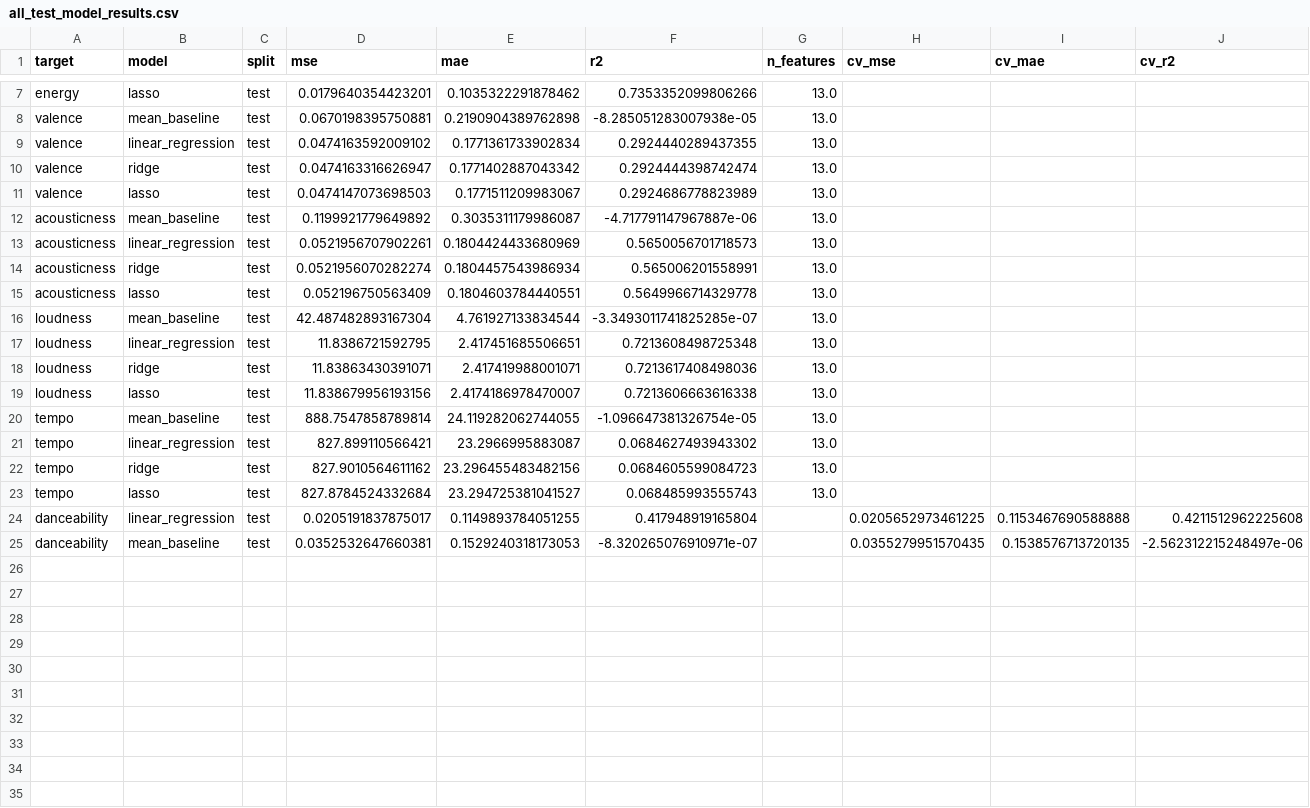
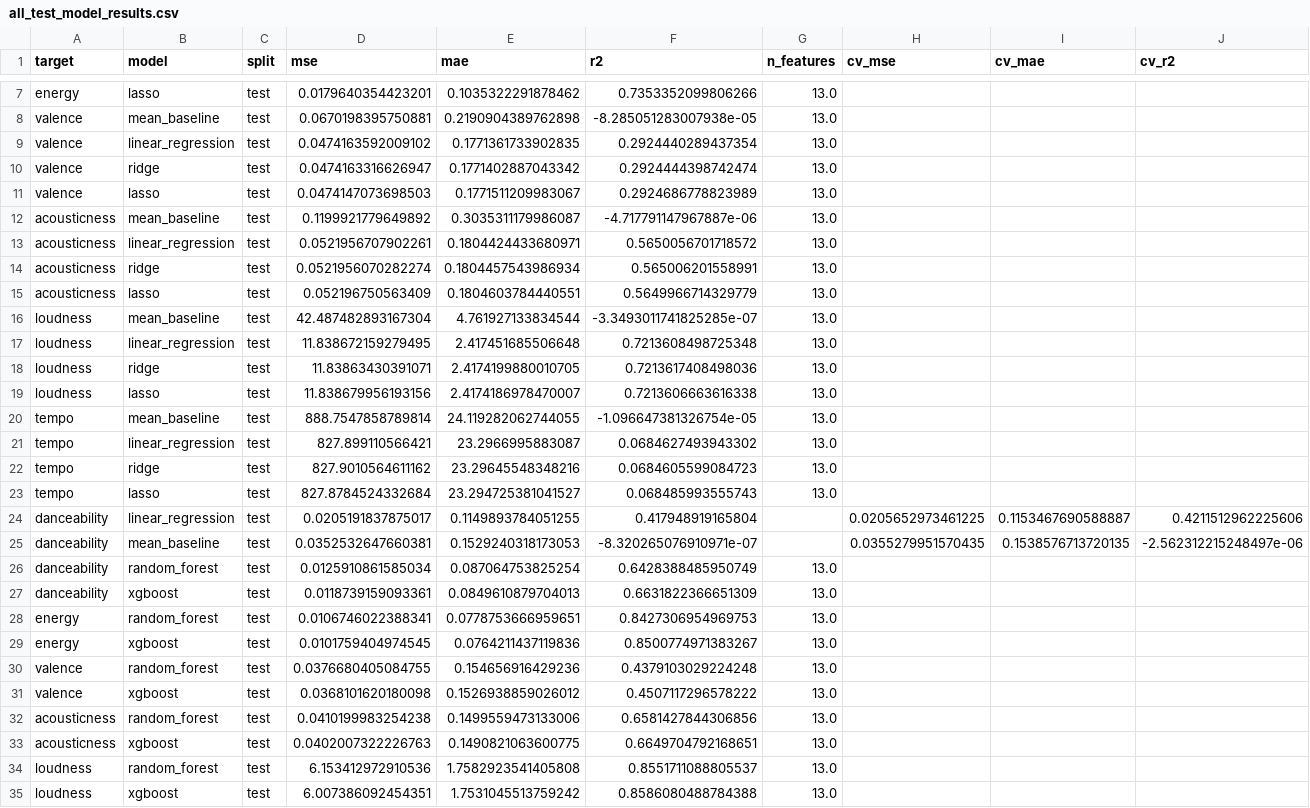
Before and after one commit to midhun-sadanand/danceable, a CSV file: outputs/final/all_test_model_results.csv, drawn as a sheet; only a part is shown, gaps mark what is left out; the diff covers the shown part only.

```diff
--- a/outputs/final/all_test_model_results.csv
+++ b/outputs/final/all_test_model_results.csv
@@ -8,3 +8,3 @@ energy,lasso,test,0.0179640354423201,0.1035322291878462,0.7353352099806266,13.0,
 valence,mean_baseline,test,0.0670198395750881,0.2190904389762898,-8.285051283007938e-05,13.0,,,
-valence,linear_regression,test,0.0474163592009102,0.1771361733902834,0.2924440289437355,13.0,,,
+valence,linear_regression,test,0.0474163592009102,0.1771361733902835,0.2924440289437354,13.0,,,
 valence,ridge,test,0.0474163316626947,0.1771402887043342,0.2924444398742474,13.0,,,
@@ -12,8 +12,8 @@ valence,lasso,test,0.0474147073698503,0.1771511209983067,0.2924686778823989,13.0
 acousticness,mean_baseline,test,0.1199921779649892,0.3035311179986087,-4.717791147967887e-06,13.0,,,
-acousticness,linear_regression,test,0.0521956707902261,0.1804424433680969,0.5650056701718573,13.0,,,
+acousticness,linear_regression,test,0.0521956707902261,0.1804424433680971,0.5650056701718572,13.0,,,
 acousticness,ridge,test,0.0521956070282274,0.1804457543986934,0.565006201558991,13.0,,,
-acousticness,lasso,test,0.052196750563409,0.1804603784440551,0.5649966714329778,13.0,,,
+acousticness,lasso,test,0.052196750563409,0.1804603784440551,0.5649966714329779,13.0,,,
 loudness,mean_baseline,test,42.487482893167304,4.761927133834544,-3.3493011741825285e-07,13.0,,,
-loudness,linear_regression,test,11.8386721592795,2.417451685506651,0.7213608498725348,13.0,,,
-loudness,ridge,test,11.83863430391071,2.417419988001071,0.7213617408498036,13.0,,,
+loudness,linear_regression,test,11.838672159279495,2.417451685506648,0.7213608498725348,13.0,,,
+loudness,ridge,test,11.83863430391071,2.4174199880010705,0.7213617408498036,13.0,,,
 loudness,lasso,test,11.838679956193156,2.4174186978470007,0.7213606663616338,13.0,,,
@@ -21,5 +21,15 @@ tempo,mean_baseline,test,888.7547858789814,24.119282062744055,-1.096647381326754
 tempo,linear_regression,test,827.899110566421,23.2966995883087,0.0684627493943302,13.0,,,
-tempo,ridge,test,827.9010564611162,23.296455483482156,0.0684605599084723,13.0,,,
+tempo,ridge,test,827.9010564611162,23.29645548348216,0.0684605599084723,13.0,,,
 tempo,lasso,test,827.8784524332684,23.294725381041527,0.068485993555743,13.0,,,
-danceability,linear_regression,test,0.0205191837875017,0.1149893784051255,0.417948919165804,,0.0205652973461225,0.1153467690588888,0.4211512962225608
+danceability,linear_regression,test,0.0205191837875017,0.1149893784051255,0.417948919165804,,0.0205652973461225,0.1153467690588887,0.4211512962225606
 danceability,mean_baseline,test,0.0352532647660381,0.1529240318173053,-8.320265076910971e-07,,0.0355279951570435,0.1538576713720135,-2.562312215248497e-06
+danceability,random_forest,test,0.0125910861585034,0.087064753825254,0.6428388485950749,13.0,,,
+danceability,xgboost,test,0.0118739159093361,0.0849610879704013,0.6631822366651309,13.0,,,
+energy,random_forest,test,0.0106746022388341,0.0778753666959651,0.8427306954969753,13.0,,,
+energy,xgboost,test,0.0101759404974545,0.0764211437119836,0.8500774971383267,13.0,,,
+valence,random_forest,test,0.0376680405084755,0.154656916429236,0.4379103029224248,13.0,,,
+valence,xgboost,test,0.0368101620180098,0.1526938859026012,0.4507117296578222,13.0,,,
+acousticness,random_forest,test,0.0410199983254238,0.1499559473133006,0.6581427844306856,13.0,,,
+acousticness,xgboost,test,0.0402007322226763,0.1490821063600775,0.6649704792168651,13.0,,,
+loudness,random_forest,test,6.153412972910536,1.7582923541405808,0.8551711088805537,13.0,,,
+loudness,xgboost,test,6.007386092454351,1.7531045513759242,0.8586080488784388,13.0,,,
```
Also changed, not shown: 2 added rows and 1 edited cell elsewhere in this file, outputs/baseline_danceability_coefficients.csv, outputs/baseline_danceability_metrics.csv, 35 other files.
